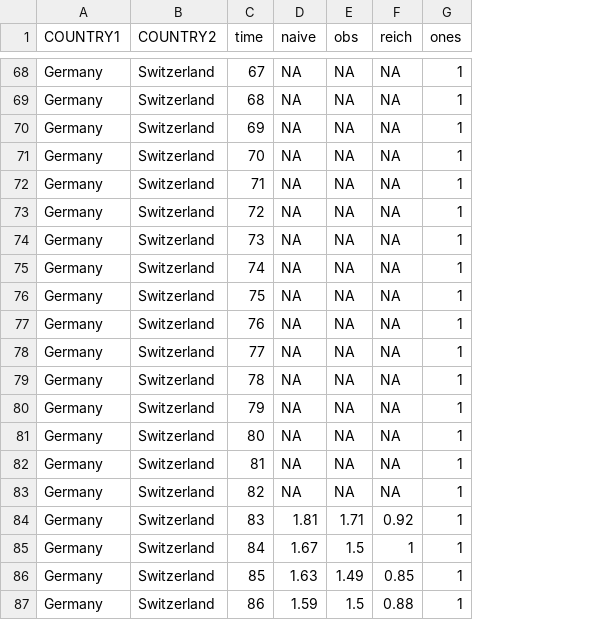
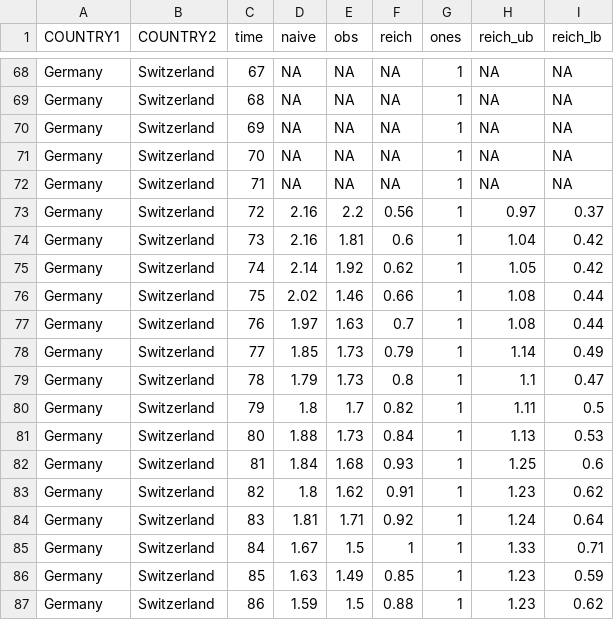
Before and after one commit to aangelopoulos/cfr-covid-19, a CSV file: plots/GermanySwitzerland.csv, drawn as a sheet; only a part is shown, gaps mark what is left out; the diff names each change by its address in the sheet, - before the commit and + after, or states it on an @@ line.

```diff
--- a/plots/GermanySwitzerland.csv
+++ b/plots/GermanySwitzerland.csv
+column H (reich_ub), rows 68-87: NA | NA | NA | NA | NA | 0.97 | 1.04 | 1.05 | 1.08 | 1.08 | 1.14 | 1.1 | 1.11 | 1.13 | 1.25 | 1.23 | 1.24 | 1.33 | 1.23 | 1.23
+column I (reich_lb), rows 68-87: NA | NA | NA | NA | NA | 0.37 | 0.42 | 0.42 | 0.44 | 0.44 | 0.49 | 0.47 | 0.5 | 0.53 | 0.6 | 0.62 | 0.64 | 0.71 | 0.59 | 0.62
-D73:D74 (naive): NA
+D73:D74 (naive): 2.16
-E73 (obs): NA
+E73 (obs): 2.2
-F73 (reich): NA
+F73 (reich): 0.56
-E74 (obs): NA
+E74 (obs): 1.81
-F74 (reich): NA
+F74 (reich): 0.6
-D75 (naive): NA
+D75 (naive): 2.14
-E75 (obs): NA
+E75 (obs): 1.92
-F75 (reich): NA
+F75 (reich): 0.62
-D76 (naive): NA
+D76 (naive): 2.02
-E76 (obs): NA
+E76 (obs): 1.46
-F76 (reich): NA
+F76 (reich): 0.66
-D77 (naive): NA
+D77 (naive): 1.97
-E77 (obs): NA
+E77 (obs): 1.63
-F77 (reich): NA
+F77 (reich): 0.7
-D78 (naive): NA
+D78 (naive): 1.85
-E78:E79 (obs): NA
+E78:E79 (obs): 1.73
-F78 (reich): NA
+F78 (reich): 0.79
-D79 (naive): NA
+D79 (naive): 1.79
-F79 (reich): NA
+F79 (reich): 0.8
-D80 (naive): NA
+D80 (naive): 1.8
-E80 (obs): NA
+E80 (obs): 1.7
-F80 (reich): NA
+F80 (reich): 0.82
-D81 (naive): NA
+D81 (naive): 1.88
-E81 (obs): NA
+E81 (obs): 1.73
-F81 (reich): NA
+F81 (reich): 0.84
-D82 (naive): NA
+D82 (naive): 1.84
-E82 (obs): NA
+E82 (obs): 1.68
-F82 (reich): NA
+F82 (reich): 0.93
-D83 (naive): NA
+D83 (naive): 1.8
-E83 (obs): NA
+E83 (obs): 1.62
-F83 (reich): NA
+F83 (reich): 0.91
```
Also changed, not shown: plots/GermanyIran.csv, plots/ItalyUnited Kingdom.csv, 12 other files.
